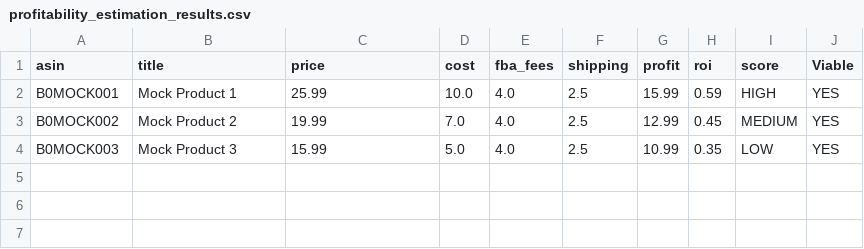
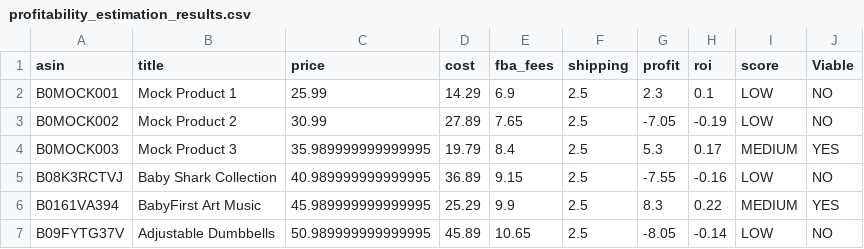
Before and after one commit to miguelsanchezvelo/AmazonFBA_AI_Agent, a CSV file: data/profitability_estimation_results.csv, drawn as a sheet.

```diff
--- a/data/profitability_estimation_results.csv
+++ b/data/profitability_estimation_results.csv
@@ -1,4 +1,7 @@
 asin,title,price,cost,fba_fees,shipping,profit,roi,score,Viable
-B0MOCK001,Mock Product 1,25.99,10.0,4.0,2.5,15.99,0.59,HIGH,YES
-B0MOCK002,Mock Product 2,19.99,7.0,4.0,2.5,12.99,0.45,MEDIUM,YES
-B0MOCK003,Mock Product 3,15.99,5.0,4.0,2.5,10.99,0.35,LOW,YES
+B0MOCK001,Mock Product 1,25.99,14.29,6.9,2.5,2.3,0.1,LOW,NO
+B0MOCK002,Mock Product 2,30.99,27.89,7.65,2.5,-7.05,-0.19,LOW,NO
+B0MOCK003,Mock Product 3,35.989999999999995,19.79,8.4,2.5,5.3,0.17,MEDIUM,YES
+B08K3RCTVJ,Baby Shark Collection,40.989999999999995,36.89,9.15,2.5,-7.55,-0.16,LOW,NO
+B0161VA394,BabyFirst Art Music,45.989999999999995,25.29,9.9,2.5,8.3,0.22,MEDIUM,YES
+B09FYTG37V,Adjustable Dumbbells,50.989999999999995,45.89,10.65,2.5,-8.05,-0.14,LOW,NO
```
Also changed, not shown: data/supplier_selection_results.csv, 31 other files.
